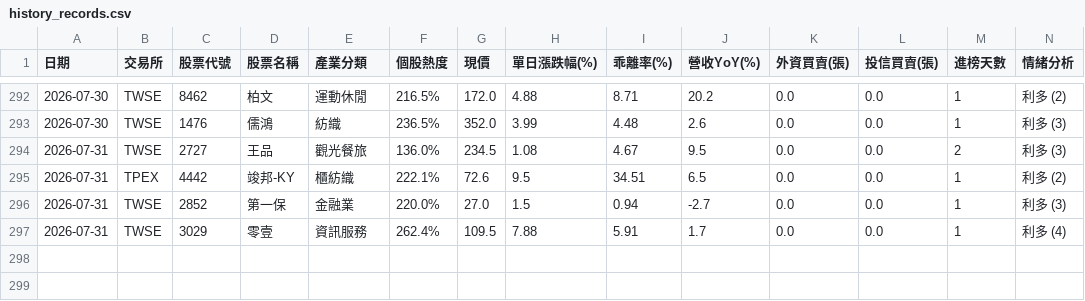
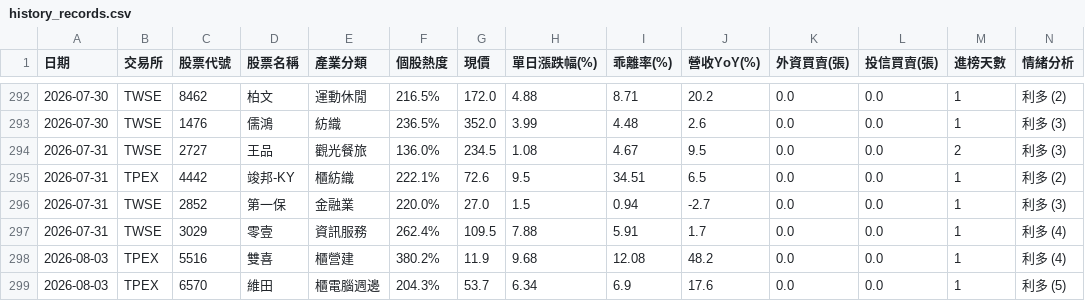
Before and after one commit to ns30178/tw-hot-stocks, a CSV file: history_records.csv, drawn as a sheet; only a part is shown, gaps mark what is left out; rows hold the shown columns only; the diff names each change by its address in the sheet, - before the commit and + after, or states it on an @@ line.

```diff
--- a/history_records.csv
+++ b/history_records.csv
+row 298: 2026-08-03 | TPEX | 5516 | 雙喜 | 櫃營建 | 380.2% | 11.9 | 9.68 | 12.08 | 48.2 | 0.0 | 0.0 | 1 | 利多 (4)
+row 299: 2026-08-03 | TPEX | 6570 | 維田 | 櫃電腦週邊 | 204.3% | 53.7 | 6.34 | 6.9 | 17.6 | 0.0 | 0.0 | 1 | 利多 (5)
```
Also changed, not shown: 1 other file.
